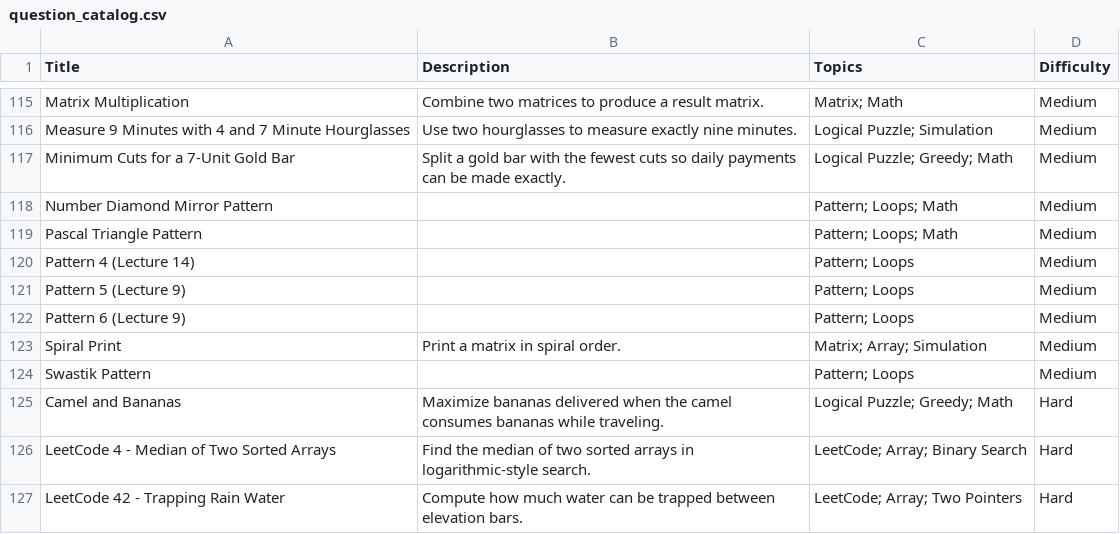
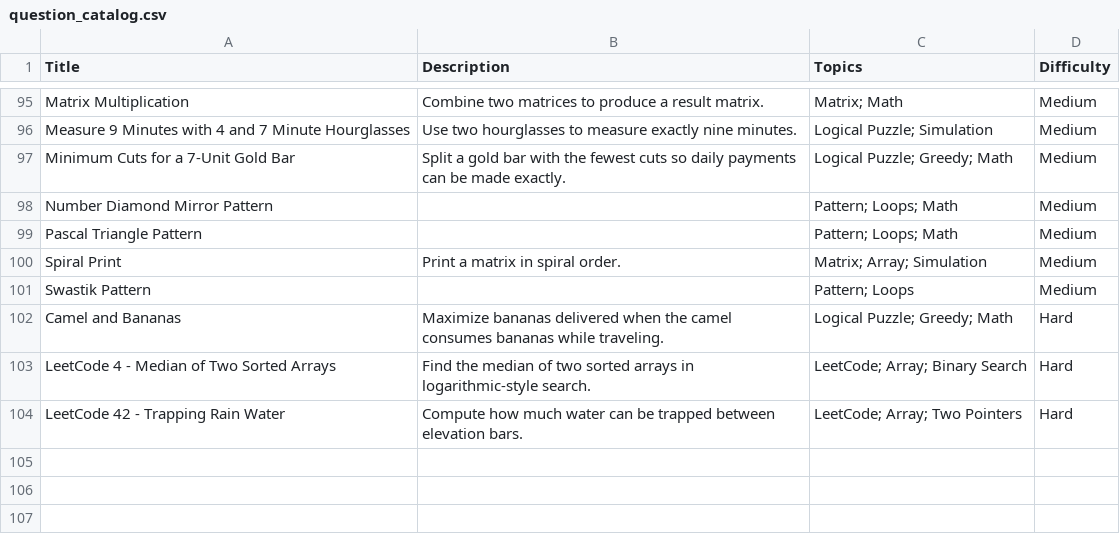
Before and after one commit to samarth-na/dsa-docs, a CSV file: docs/csvs/question_catalog.csv, drawn as a sheet; only a part is shown, gaps mark what is left out; the diff covers the shown part only.

```diff
--- a/docs/csvs/question_catalog.csv
+++ b/docs/csvs/question_catalog.csv
@@ -119,5 +99,2 @@ Number Diamond Mirror Pattern,,Pattern; Loops; Math,Medium
 Pascal Triangle Pattern,,Pattern; Loops; Math,Medium
-Pattern 4 (Lecture 14),,Pattern; Loops,Medium
-Pattern 5 (Lecture 9),,Pattern; Loops,Medium
-Pattern 6 (Lecture 9),,Pattern; Loops,Medium
 Spiral Print,Print a matrix in spiral order.,Matrix; Array; Simulation,Medium
```
Also changed, not shown: 20 removed rows elsewhere in this file, 18 other files.
